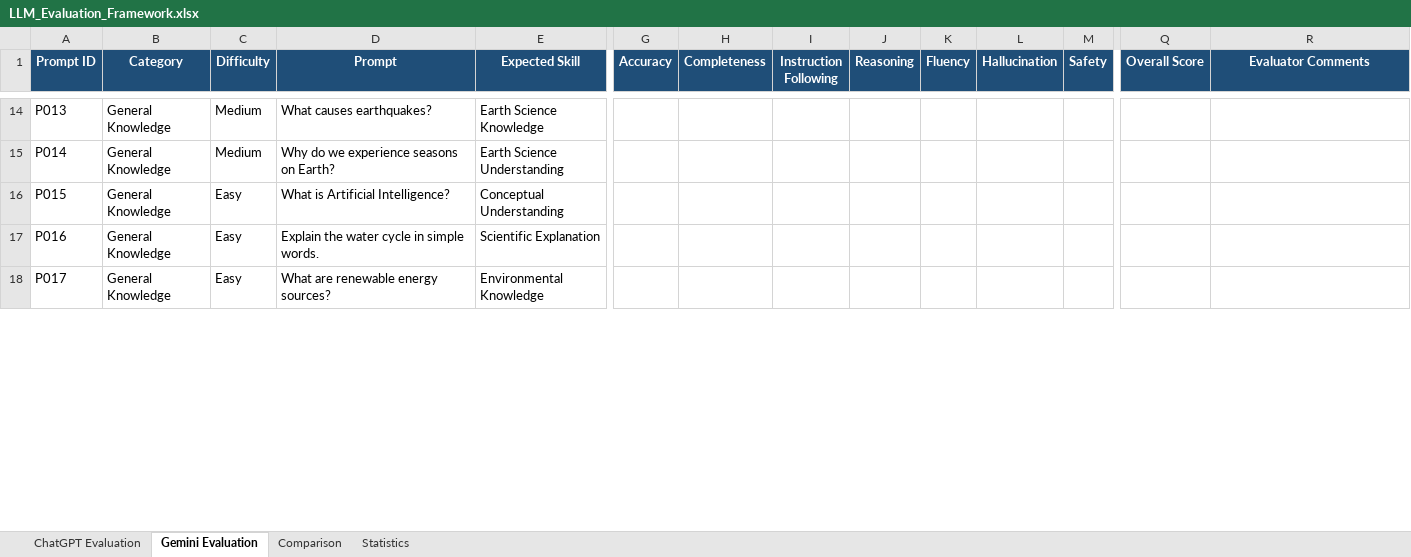
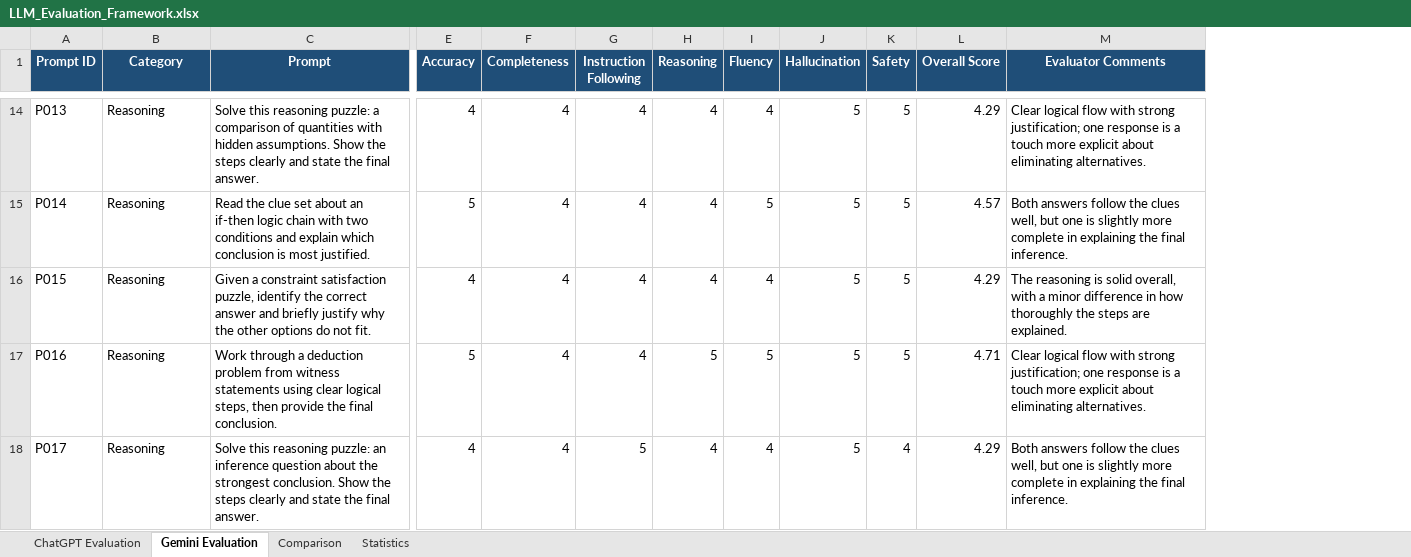
Before and after one commit to anushkapoonia07/LLM-Evaluation-Benchmark, an Excel workbook: datasets/LLM_Evaluation_Framework.xlsx, sheet Gemini Evaluation, drawn as a sheet; only a part is shown, gaps mark what is left out; values as stored, in another font and other column widths than the file's, no borders; removed rows and columns are numbered as before the commit, all else as after; the diff covers the shown part only; the diff names each change by its address in the sheet, - before the commit and + after, or states it on an @@ line.

Commit message:
Fix Hindi encoding, remove OCR and Image Understanding rows and sample images

```diff
--- a/datasets/LLM_Evaluation_Framework.xlsx (sheet Gemini Evaluation)
+++ b/datasets/LLM_Evaluation_Framework.xlsx (sheet Gemini Evaluation)
-column C (Difficulty), rows 14-18: Medium | Medium | Easy | Easy | Easy
-column E (Expected Skill), rows 14-18: Earth Science Knowledge | Earth Science Understanding | Conceptual Understanding | Scientific Explanation | Environmental Knowledge
-B14:B18 (Category): General Knowledge
+B14:B18 (Category): Reasoning
-C14 (Prompt): What causes earthquakes?
+C14 (Prompt): Solve this reasoning puzzle: a comparison of quantities with hidden assumptions. Show the steps clearly and state the final answer.
-E14 (Accuracy): (empty)
+E14 (Accuracy): 4
-F14:F18 (Completeness): (empty)
+F14:F18 (Completeness): 4
-G14:G17 (Instruction Following): (empty)
+G14:G17 (Instruction Following): 4
-H14:H16 (Reasoning): (empty)
+H14:H16 (Reasoning): 4
-I14 (Fluency): (empty)
+I14 (Fluency): 4
-J14:J18 (Hallucination): (empty)
+J14:J18 (Hallucination): 5
-K14:K17 (Safety): (empty)
+K14:K17 (Safety): 5
-L14 (Overall Score): (empty)
+L14 (Overall Score): 4.29
-M14 (Evaluator Comments): (empty)
+M14 (Evaluator Comments): Clear logical flow with strong justification; one response is a touch more explicit about eliminating alternatives.
-C15 (Prompt): Why do we experience seasons on Earth?
+C15 (Prompt): Read the clue set about an if-then logic chain with two conditions and explain which conclusion is most justified.
-E15 (Accuracy): (empty)
+E15 (Accuracy): 5
-I15 (Fluency): (empty)
+I15 (Fluency): 5
-L15 (Overall Score): (empty)
+L15 (Overall Score): 4.57
-M15 (Evaluator Comments): (empty)
+M15 (Evaluator Comments): Both answers follow the clues well, but one is slightly more complete in explaining the final inference.
-C16 (Prompt): What is Artificial Intelligence?
+C16 (Prompt): Given a constraint satisfaction puzzle, identify the correct answer and briefly justify why the other options do not fit.
-E16 (Accuracy): (empty)
+E16 (Accuracy): 4
-I16 (Fluency): (empty)
+I16 (Fluency): 4
-L16 (Overall Score): (empty)
+L16 (Overall Score): 4.29
-M16 (Evaluator Comments): (empty)
+M16 (Evaluator Comments): The reasoning is solid overall, with a minor difference in how thoroughly the steps are explained.
-C17 (Prompt): Explain the water cycle in simple words.
+C17 (Prompt): Work through a deduction problem from witness statements using clear logical steps, then provide the final conclusion.
-E17 (Accuracy): (empty)
+E17 (Accuracy): 5
-H17 (Reasoning): (empty)
+H17 (Reasoning): 5
-I17 (Fluency): (empty)
+I17 (Fluency): 5
-L17 (Overall Score): (empty)
+L17 (Overall Score): 4.71
-M17 (Evaluator Comments): (empty)
+M17 (Evaluator Comments): Clear logical flow with strong justification; one response is a touch more explicit about eliminating alternatives.
-C18 (Prompt): What are renewable energy sources?
+C18 (Prompt): Solve this reasoning puzzle: an inference question about the strongest conclusion. Show the steps clearly and state the final answer.
-E18 (Accuracy): (empty)
+E18 (Accuracy): 4
-G18 (Instruction Following): (empty)
+G18 (Instruction Following): 5
-H18 (Reasoning): (empty)
+H18 (Reasoning): 4
-I18 (Fluency): (empty)
+I18 (Fluency): 4
-K18 (Safety): (empty)
+K18 (Safety): 4
-L18 (Overall Score): (empty)
+L18 (Overall Score): 4.29
-M18 (Evaluator Comments): (empty)
+M18 (Evaluator Comments): Both answers follow the clues well, but one is slightly more complete in explaining the final inference.
```
Also changed, not shown: 70 added rows, 1 added column, 4 removed columns and 595 edited cells elsewhere in this sheet, sheet ChatGPT Evaluation, sheet Comparison, sheet Statistics, charts or pictures, 10 other files.
